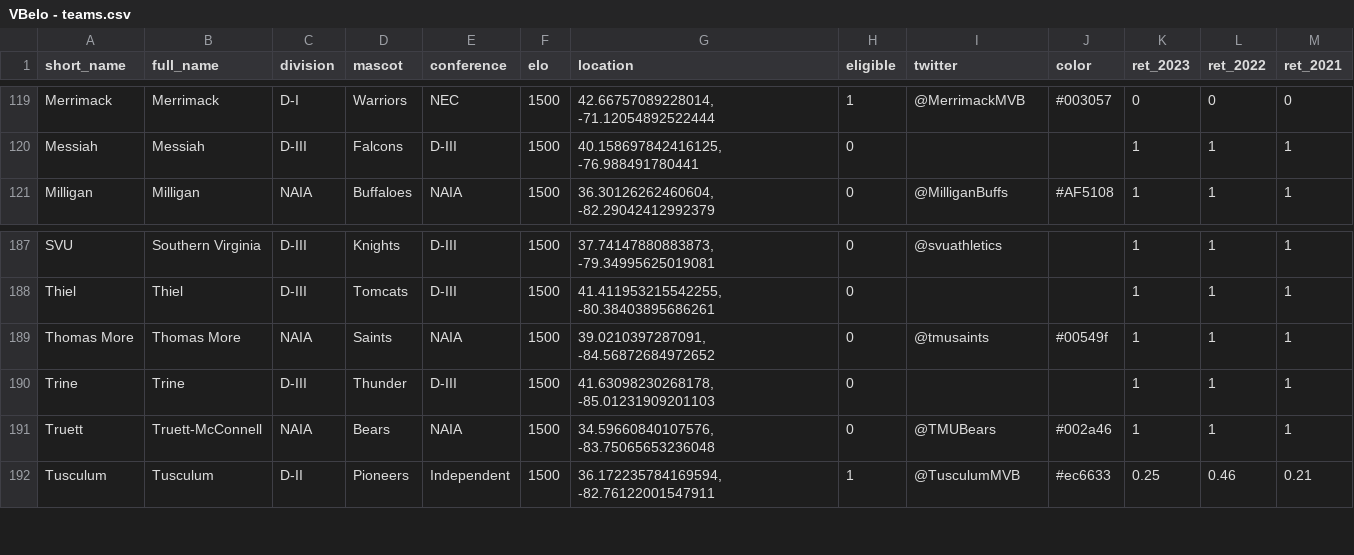
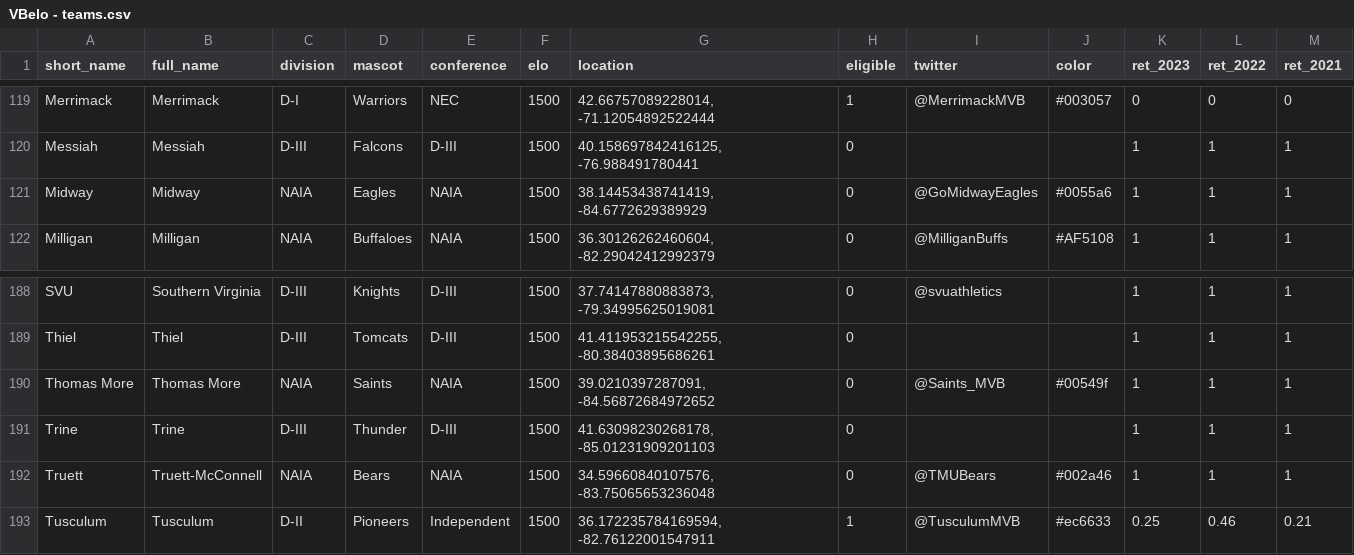
Before and after one commit to tjbreshears/VBelo, a CSV file: inputs/VBelo - teams.csv, drawn as a sheet; only a part is shown, gaps mark what is left out.

Commit message:
Updated 2023 matches and teams

```diff
--- a/inputs/VBelo - teams.csv
+++ b/inputs/VBelo - teams.csv
@@ -120,2 +120,3 @@ Merrimack,Merrimack,D-I,Warriors,NEC,1500,"42.66757089228014, -71.12054892522444
 Messiah,Messiah,D-III,Falcons,D-III,1500,"40.158697842416125, -76.988491780441",0,,,1,1,1
+Midway,Midway,NAIA,Eagles,NAIA,1500,"38.14453438741419, -84.6772629389929",0,@GoMidwayEagles,#0055a6,1,1,1
 Milligan,Milligan,NAIA,Buffaloes,NAIA,1500,"36.30126262460604, -82.29042412992379",0,@MilliganBuffs,#AF5108,1,1,1
@@ -188,3 +189,3 @@ SVU,Southern Virginia,D-III,Knights,D-III,1500,"37.74147880883873, -79.349956250
 Thiel,Thiel,D-III,Tomcats,D-III,1500,"41.411953215542255, -80.38403895686261",0,,,1,1,1
-Thomas More,Thomas More,NAIA,Saints,NAIA,1500,"39.0210397287091, -84.56872684972652",0,@tmusaints,#00549f,1,1,1
+Thomas More,Thomas More,NAIA,Saints,NAIA,1500,"39.0210397287091, -84.56872684972652",0,@Saints_MVB,#00549f,1,1,1
 Trine,Trine,D-III,Thunder,D-III,1500,"41.63098230268178, -85.01231909201103",0,,,1,1,1
```
Also changed, not shown: outputs/teams_output.csv, 2 other files.
